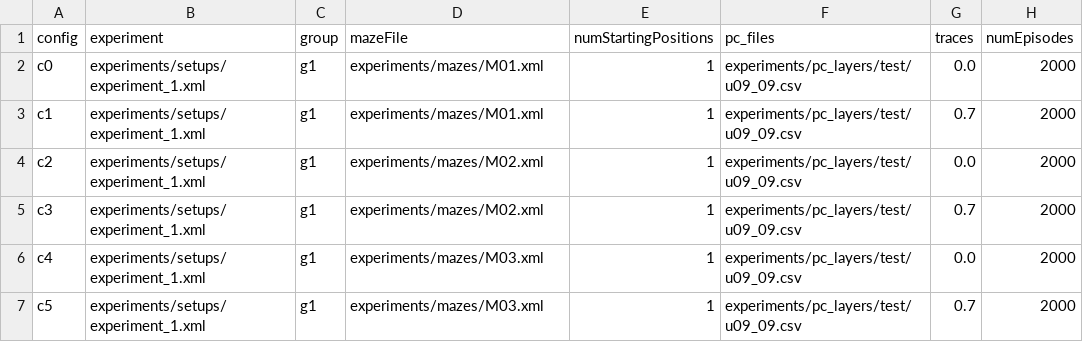
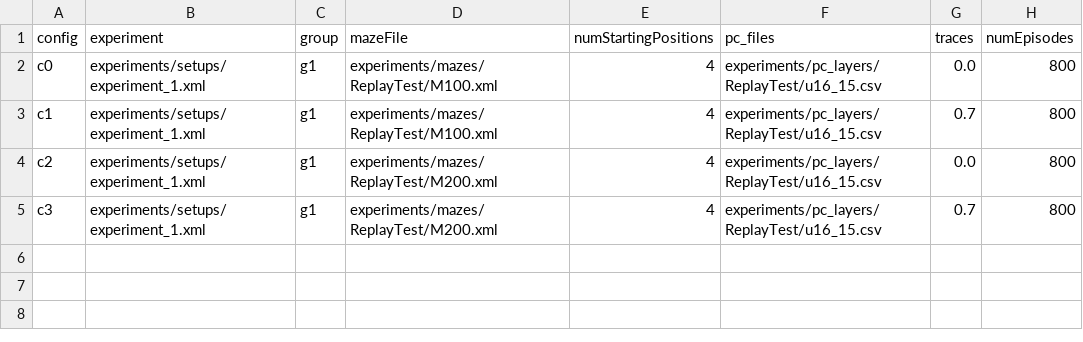
Before and after one commit to biorobaw/OpenReplay-F2021, a CSV file: experiments/replayF2021_experiments/config_files/norats12.csv, drawn as a sheet.

Commit message:
Updated Post Processing of Replay Matrix, Replay paths, trial paths, and cycle plots

```diff
--- a/experiments/replayF2021_experiments/config_files/norats12.csv
+++ b/experiments/replayF2021_experiments/config_files/norats12.csv
@@ -1,7 +1,5 @@
 config	experiment	group	mazeFile	numStartingPositions	pc_files	traces	numEpisodes
-c0	experiments/setups/experiment_1.xml	g1	experiments/mazes/M01.xml	1	experiments/pc_layers/test/u09_09.csv	0.0	2000
-c1	experiments/setups/experiment_1.xml	g1	experiments/mazes/M01.xml	1	experiments/pc_layers/test/u09_09.csv	0.7	2000
-c2	experiments/setups/experiment_1.xml	g1	experiments/mazes/M02.xml	1	experiments/pc_layers/test/u09_09.csv	0.0	2000
-c3	experiments/setups/experiment_1.xml	g1	experiments/mazes/M02.xml	1	experiments/pc_layers/test/u09_09.csv	0.7	2000
-c4	experiments/setups/experiment_1.xml	g1	experiments/mazes/M03.xml	1	experiments/pc_layers/test/u09_09.csv	0.0	2000
-c5	experiments/setups/experiment_1.xml	g1	experiments/mazes/M03.xml	1	experiments/pc_layers/test/u09_09.csv	0.7	2000
+c0	experiments/setups/experiment_1.xml	g1	experiments/mazes/ReplayTest/M100.xml	4	experiments/pc_layers/ReplayTest/u16_15.csv	0.0	800
+c1	experiments/setups/experiment_1.xml	g1	experiments/mazes/ReplayTest/M100.xml	4	experiments/pc_layers/ReplayTest/u16_15.csv	0.7	800
+c2	experiments/setups/experiment_1.xml	g1	experiments/mazes/ReplayTest/M200.xml	4	experiments/pc_layers/ReplayTest/u16_15.csv	0.0	800
+c3	experiments/setups/experiment_1.xml	g1	experiments/mazes/ReplayTest/M200.xml	4	experiments/pc_layers/ReplayTest/u16_15.csv	0.7	800
```
Also changed, not shown: 7 other files.
